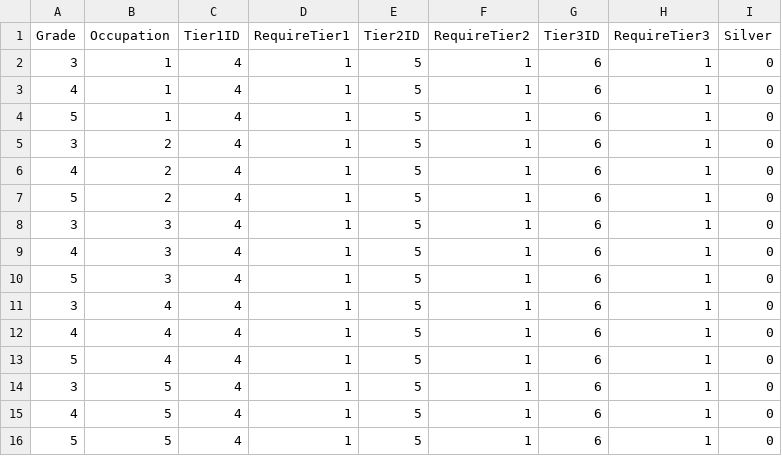
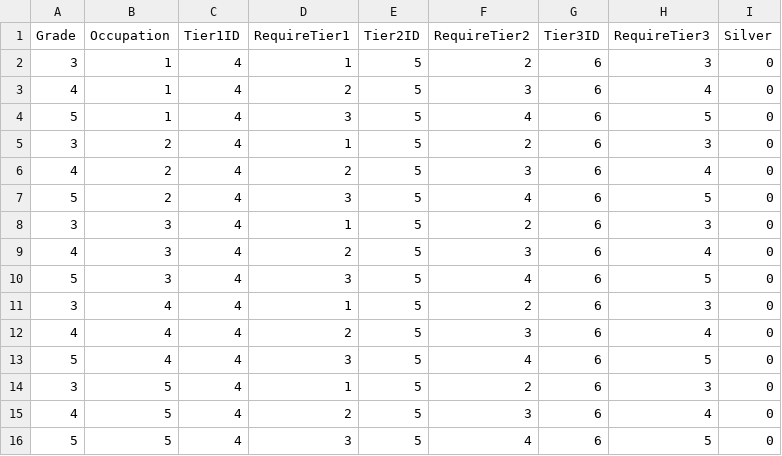
Before and after one commit to rockdo4/UNITY_ProjectMEKA, a CSV file: UNITY_ProjectMEKA/Assets/Resources/Table/SynchroTable.csv, drawn as a sheet.

```diff
--- a/UNITY_ProjectMEKA/Assets/Resources/Table/SynchroTable.csv
+++ b/UNITY_ProjectMEKA/Assets/Resources/Table/SynchroTable.csv
@@ -1,16 +1,16 @@
 Grade,Occupation,Tier1ID,RequireTier1,Tier2ID,RequireTier2,Tier3ID,RequireTier3,Silver
-3,1,4,1,5,1,6,1,0
-4,1,4,1,5,1,6,1,0
-5,1,4,1,5,1,6,1,0
-3,2,4,1,5,1,6,1,0
-4,2,4,1,5,1,6,1,0
-5,2,4,1,5,1,6,1,0
-3,3,4,1,5,1,6,1,0
-4,3,4,1,5,1,6,1,0
-5,3,4,1,5,1,6,1,0
-3,4,4,1,5,1,6,1,0
-4,4,4,1,5,1,6,1,0
-5,4,4,1,5,1,6,1,0
-3,5,4,1,5,1,6,1,0
-4,5,4,1,5,1,6,1,0
-5,5,4,1,5,1,6,1,0
+3,1,4,1,5,2,6,3,0
+4,1,4,2,5,3,6,4,0
+5,1,4,3,5,4,6,5,0
+3,2,4,1,5,2,6,3,0
+4,2,4,2,5,3,6,4,0
+5,2,4,3,5,4,6,5,0
+3,3,4,1,5,2,6,3,0
+4,3,4,2,5,3,6,4,0
+5,3,4,3,5,4,6,5,0
+3,4,4,1,5,2,6,3,0
+4,4,4,2,5,3,6,4,0
+5,4,4,3,5,4,6,5,0
+3,5,4,1,5,2,6,3,0
+4,5,4,2,5,3,6,4,0
+5,5,4,3,5,4,6,5,0
```
Also changed, not shown: 9 other files.
